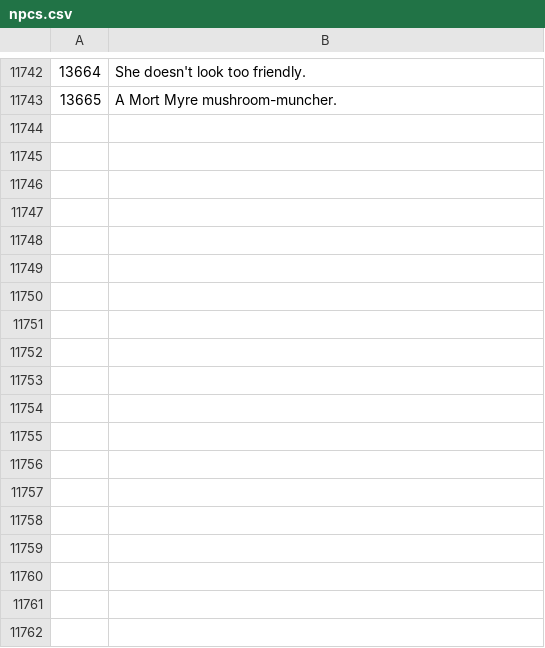
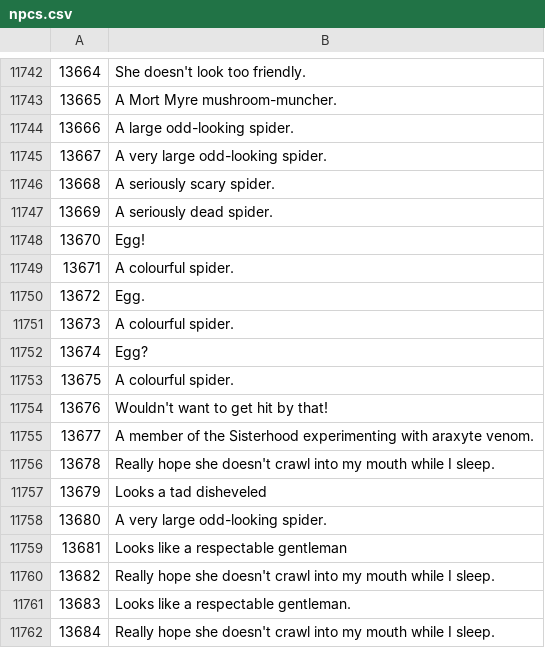
Before and after one commit to Joshua-F/osrs-examines, a CSV file: npcs.csv, drawn as a sheet; only a part is shown, gaps mark what is left out; the diff names each change by its address in the sheet, - before the commit and + after, or states it on an @@ line.

```diff
--- a/npcs.csv
+++ b/npcs.csv
+row 11744: 13666 | A large odd-looking spider.
+row 11745: 13667 | A very large odd-looking spider.
+row 11746: 13668 | A seriously scary spider.
+row 11747: 13669 | A seriously dead spider.
+row 11748: 13670 | Egg!
+row 11749: 13671 | A colourful spider.
+row 11750: 13672 | Egg.
+row 11751: 13673 | A colourful spider.
+row 11752: 13674 | Egg?
+row 11753: 13675 | A colourful spider.
+row 11754: 13676 | Wouldn't want to get hit by that!
+row 11755: 13677 | A member of the Sisterhood experimenting with araxyte venom.
+row 11756: 13678 | Really hope she doesn't crawl into my mouth while I sleep.
+row 11757: 13679 | Looks a tad disheveled
+row 11758: 13680 | A very large odd-looking spider.
+row 11759: 13681 | Looks like a respectable gentleman
+row 11760: 13682 | Really hope she doesn't crawl into my mouth while I sleep.
+row 11761: 13683 | Looks like a respectable gentleman.
+row 11762: 13684 | Really hope she doesn't crawl into my mouth while I sleep.
```
Also changed, not shown: objs.csv, 1 other file.
